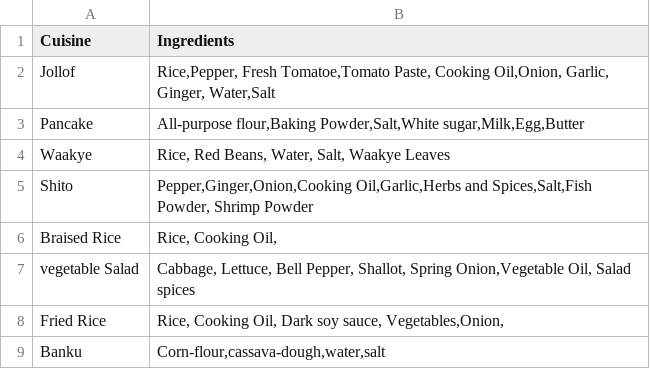
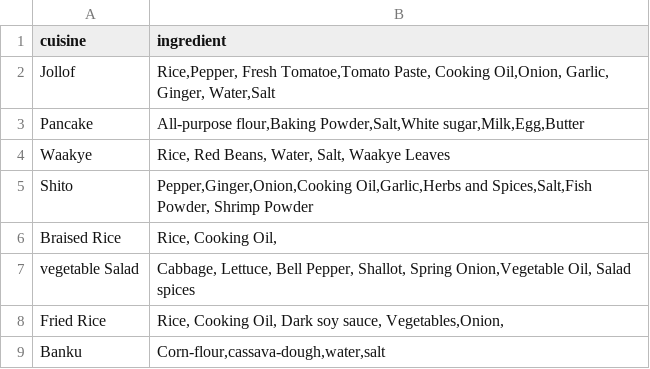
Before and after one commit to Providence-Design/Recipe-Recommendation-System, a CSV file: DataFolder/recipes.csv, drawn as a sheet.

```diff
--- a/DataFolder/recipes.csv
+++ b/DataFolder/recipes.csv
@@ -1,2 +1,2 @@
-Cuisine, Ingredients
+cuisine, ingredient
 Jollof,"Rice,Pepper, Fresh Tomatoe,Tomato Paste, Cooking Oil,Onion, Garlic, Ginger, Water,Salt"
```
Also changed, not shown: 8 other files.
